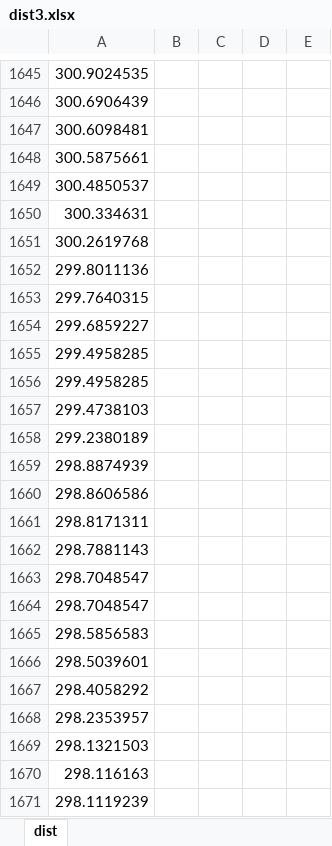
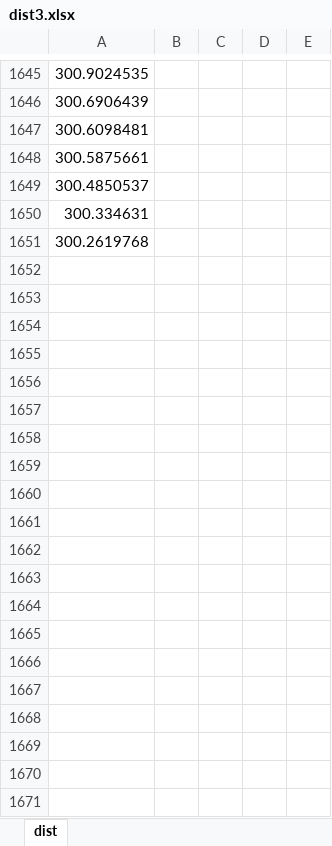
Before and after one commit to ChaoquanTao/Paper, an Excel workbook: dist3.xlsx, sheet dist, drawn as a sheet; only a part is shown, gaps mark what is left out; values as stored, in another font and other column widths than the file's, no borders; charts and pictures not drawn; the diff covers the shown part only; the diff names each change by its address in the sheet, - before the commit and + after, or states it on an @@ line.

```diff
--- a/dist3.xlsx (sheet dist)
+++ b/dist3.xlsx (sheet dist)
-row 1652: 299.8011136
-row 1653: 299.7640315
-row 1654: 299.6859227
-row 1655: 299.4958285
-row 1656: 299.4958285
-row 1657: 299.4738103
-row 1658: 299.2380189
-row 1659: 298.8874939
-row 1660: 298.8606586
-row 1661: 298.8171311
-row 1662: 298.7881143
-row 1663: 298.7048547
-row 1664: 298.7048547
-row 1665: 298.5856583
-row 1666: 298.5039601
-row 1667: 298.4058292
-row 1668: 298.2353957
-row 1669: 298.1321503
-row 1670: 298.116163
-row 1671: 298.1119239
```
Also changed, not shown: 1181 removed rows and 8 edited cells elsewhere in this sheet, charts or pictures, dist1.xlsx, dist2.xlsx, 24 other files.
